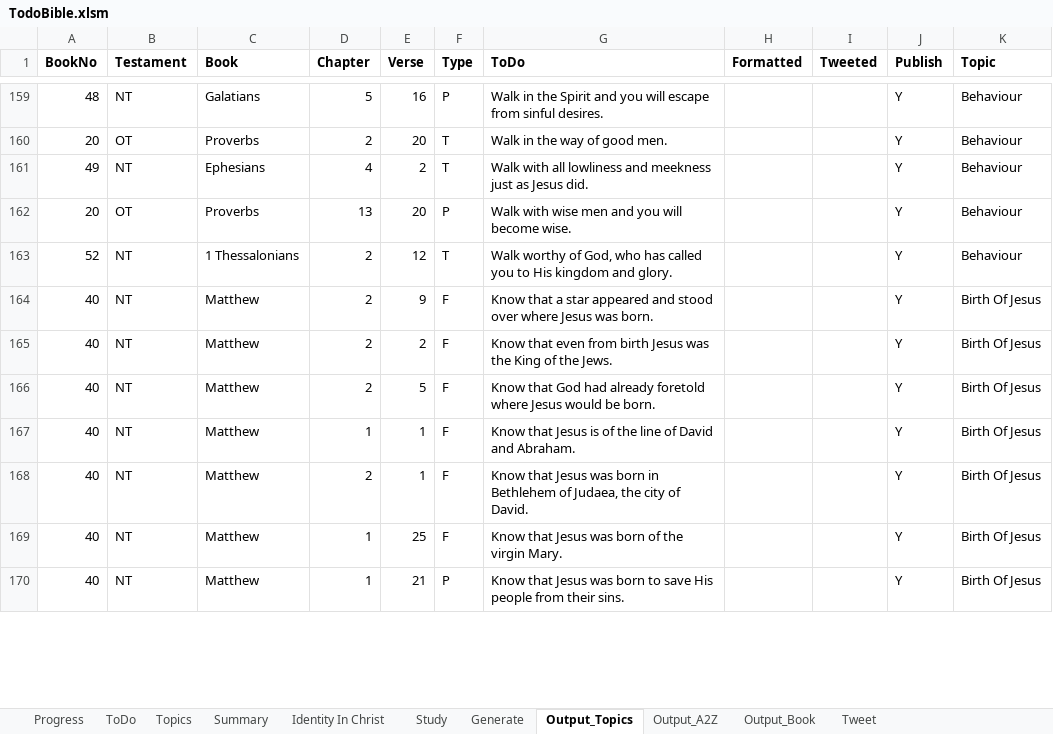
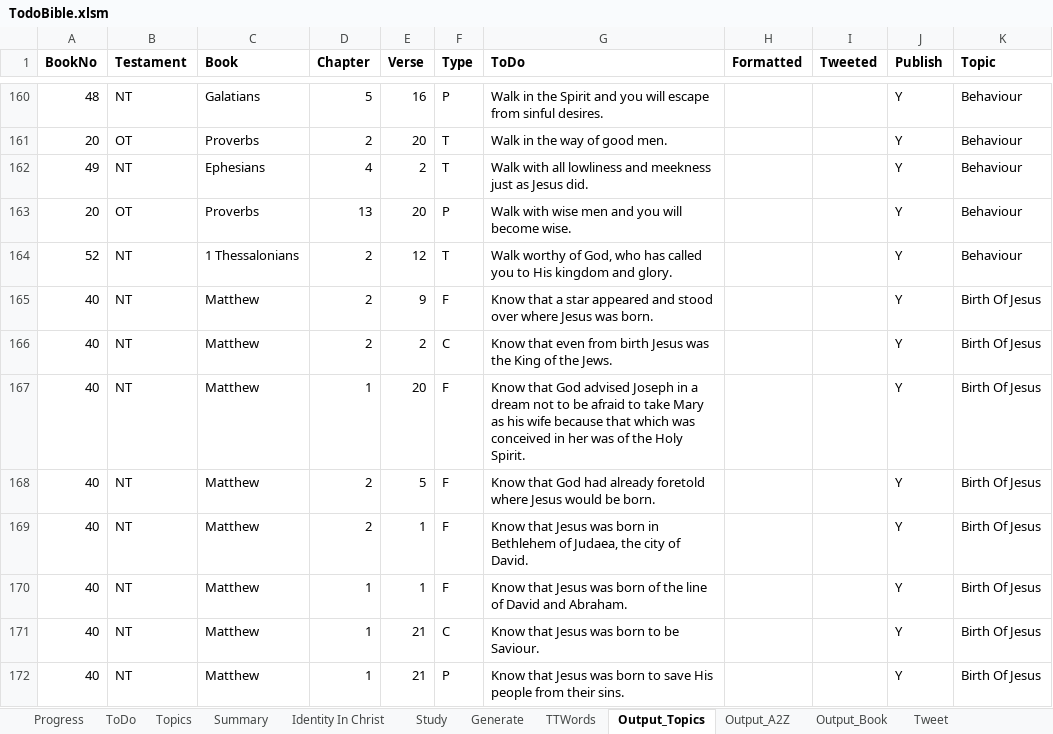
Before and after one commit to simptim1967/todobible, an Excel workbook: TodoBible.xlsm, sheet Output_Topics, drawn as a sheet; only a part is shown, gaps mark what is left out; values as stored, in another font and other column widths than the file's, no borders; removed rows and columns are numbered as before the commit, all else as after; the diff covers the shown part only; the diff names each change by its address in the sheet, - before the commit and + after, or states it on an @@ line.

Commit message:
Add further tooltip words and better SEO keywords for Matthew

```diff
--- a/TodoBible.xlsm (sheet Output_Topics)
+++ b/TodoBible.xlsm (sheet Output_Topics)
+sheet tab: TTWords
-F166 (Type): F
+F166 (Type): C
+row 167: 40 | NT | Matthew | 1 | 20 | F | Know that God advised Joseph in a dream not to be afraid to take Mary as his wife because that which was conceived in her was of the Holy Spirit. |  |  | Y | Birth Of Jesus
-row 167: 40 | NT | Matthew | 1 | 1 | F | Know that Jesus is of the line of David and Abraham. |  |  | Y | Birth Of Jesus
-E170 (Verse): 25
+E170 (Verse): 1
-G170 (ToDo): …of the virgin Mary.
+G170 (ToDo): …of the line of David and Abraham.
+row 171: 40 | NT | Matthew | 1 | 21 | C | Know that Jesus was born to be Saviour. |  |  | Y | Birth Of Jesus
```
Also changed, not shown: 39 added rows, 24 removed rows and 24 edited cells elsewhere in this sheet, sheet Output_A2Z, sheet ToDo, sheet Output_Book, sheet Topics, sheet Generate, charts or pictures, 24 other files.
